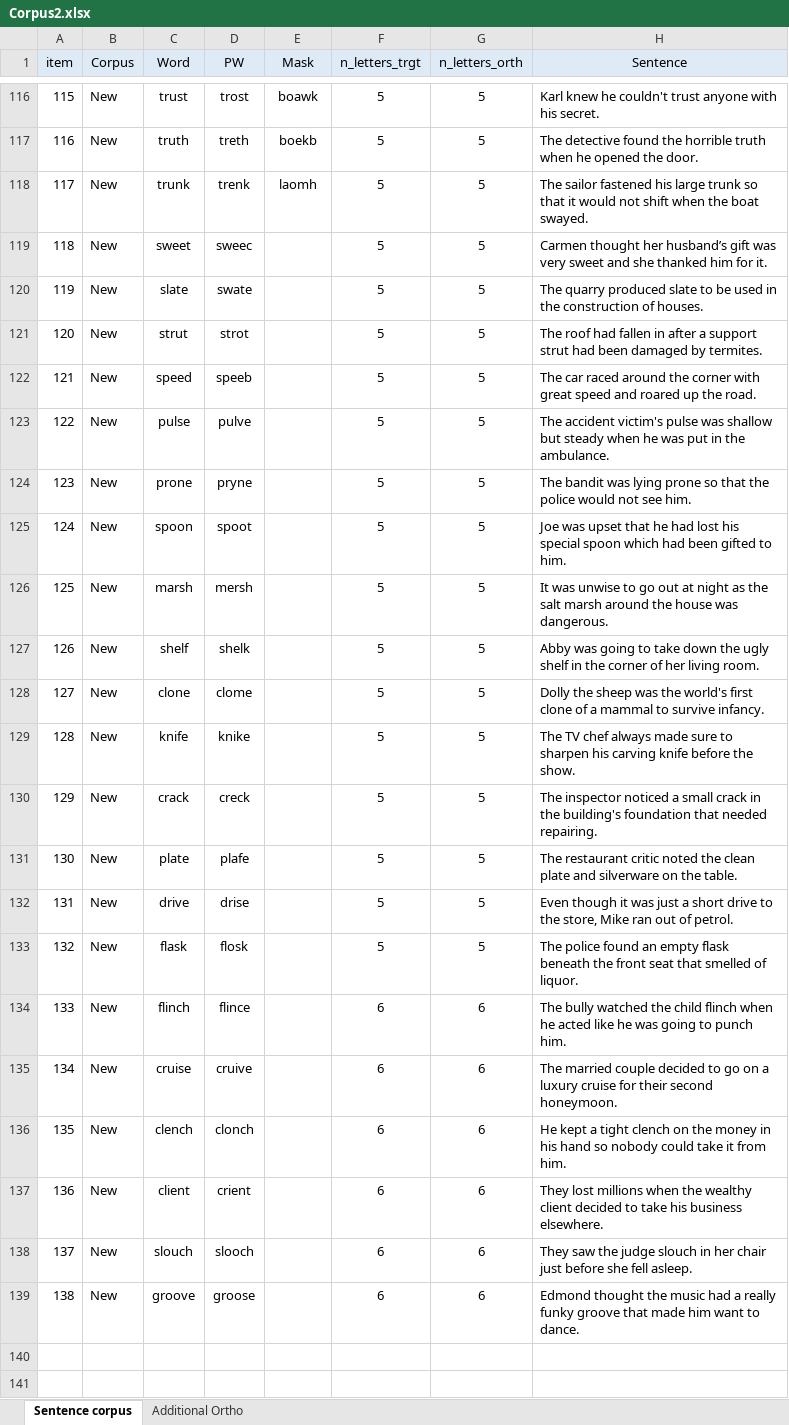
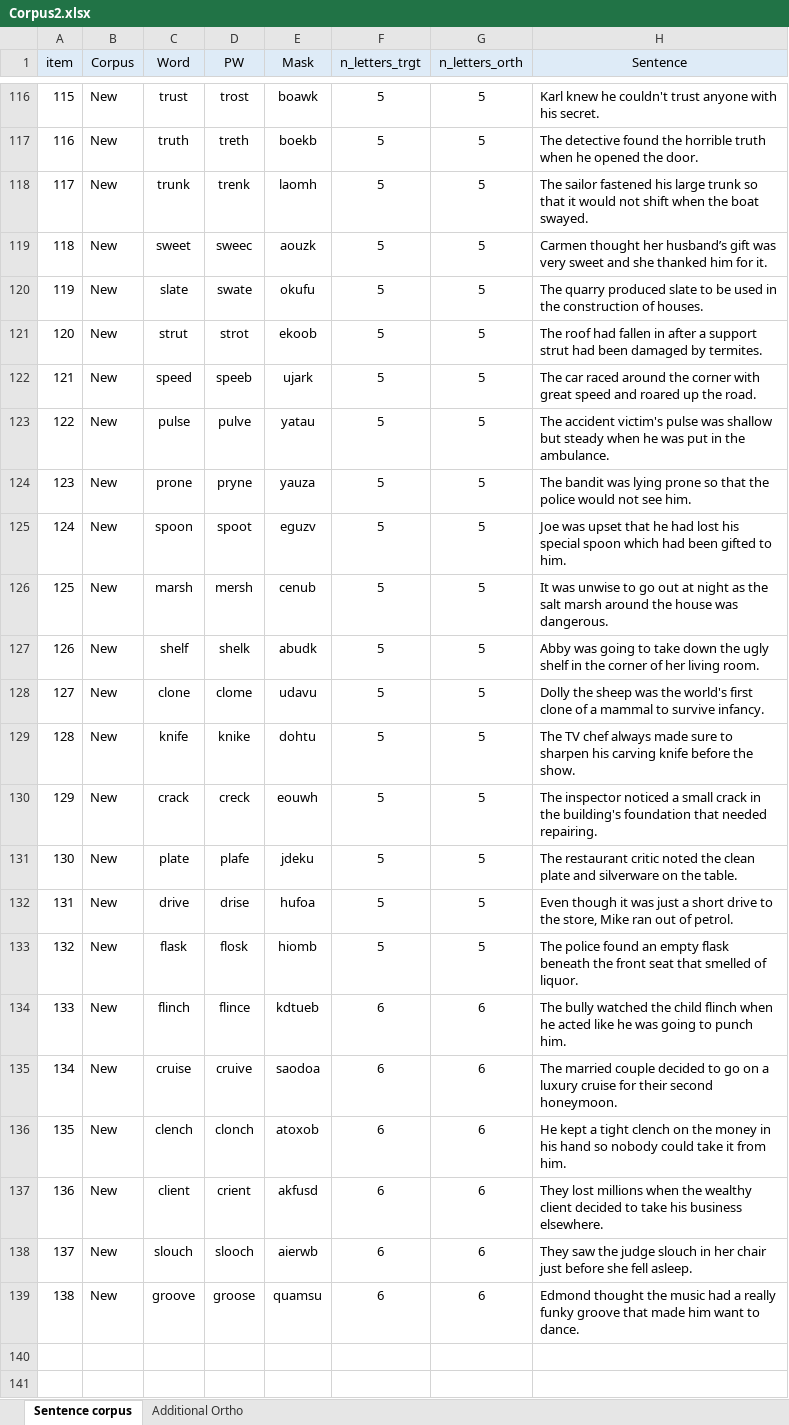
Before and after one commit to martin-vasilev/preview_costs, an Excel workbook: Experiment 3/Corpus/Corpus2.xlsx, sheet Sentence corpus, drawn as a sheet; only a part is shown, gaps mark what is left out; values as stored, in another font and other column widths than the file's, no borders; conditional formats not drawn; the diff names each change by its address in the sheet, - before the commit and + after, or states it on an @@ line.

Commit message:
added all masks

```diff
--- a/Experiment 3/Corpus/Corpus2.xlsx (sheet Sentence corpus)
+++ b/Experiment 3/Corpus/Corpus2.xlsx (sheet Sentence corpus)
-E119 (Mask): (empty)
+E119 (Mask): aouzk
-E120 (Mask): (empty)
+E120 (Mask): okufu
-E121 (Mask): (empty)
+E121 (Mask): ekoob
-E122 (Mask): (empty)
+E122 (Mask): ujark
-E123 (Mask): (empty)
+E123 (Mask): yatau
-E124 (Mask): (empty)
+E124 (Mask): yauza
-E125 (Mask): (empty)
+E125 (Mask): eguzv
-E126 (Mask): (empty)
+E126 (Mask): cenub
-E127 (Mask): (empty)
+E127 (Mask): abudk
-E128 (Mask): (empty)
+E128 (Mask): udavu
-E129 (Mask): (empty)
+E129 (Mask): dohtu
-E130 (Mask): (empty)
+E130 (Mask): eouwh
-E131 (Mask): (empty)
+E131 (Mask): jdeku
-E132 (Mask): (empty)
+E132 (Mask): hufoa
-E133 (Mask): (empty)
+E133 (Mask): hiomb
-E134 (Mask): (empty)
+E134 (Mask): kdtueb
-E135 (Mask): (empty)
+E135 (Mask): saodoa
-E136 (Mask): (empty)
+E136 (Mask): atoxob
-E137 (Mask): (empty)
+E137 (Mask): akfusd
-E138 (Mask): (empty)
+E138 (Mask): aierwb
-E139 (Mask): (empty)
+E139 (Mask): quamsu
```
